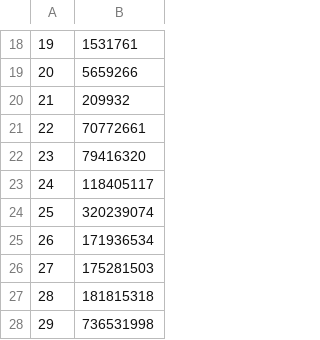
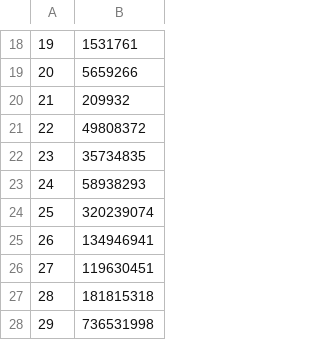
Before and after one commit to hasipon/icfpc2023, a TSV file: ideal.tsv, drawn as a sheet; only a part is shown, gaps mark what is left out.

```diff
--- a/ideal.tsv
+++ b/ideal.tsv
@@ -20,8 +20,8 @@
 21	209932
-22	70772661
-23	79416320
-24	118405117
+22	49808372
+23	35734835
+24	58938293
 25	320239074
-26	171936534
-27	175281503
+26	134946941
+27	119630451
 28	181815318
```
Also changed, not shown: 9 other files.
